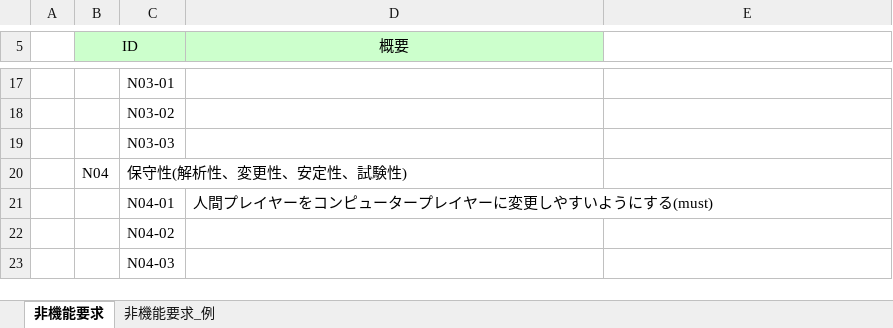
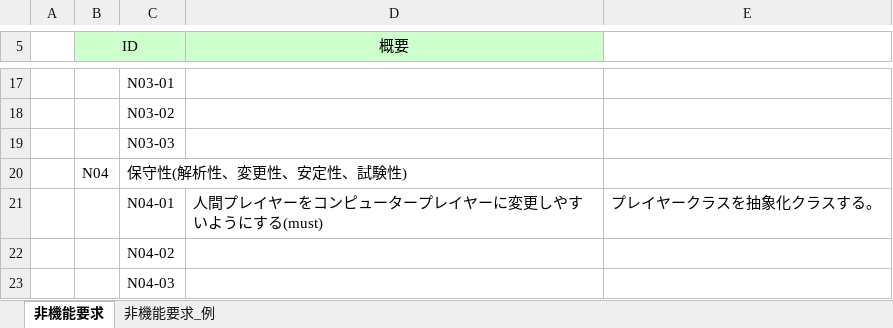
Before and after one commit to s-uemrua/Level50, an Excel workbook: 非機能要求一覧(第一反復).xlsx, sheet 非機能要求, drawn as a sheet; only a part is shown, gaps mark what is left out; values as stored, in another font and other column widths than the file's, no borders; the diff names each change by its address in the sheet, - before the commit and + after, or states it on an @@ line.

Commit message:
change

```diff
--- a/非機能要求一覧(第一反復).xlsx (sheet 非機能要求)
+++ b/非機能要求一覧(第一反復).xlsx (sheet 非機能要求)
-E21: (empty)
+E21: プレイヤークラスを抽象化クラスする。
```
